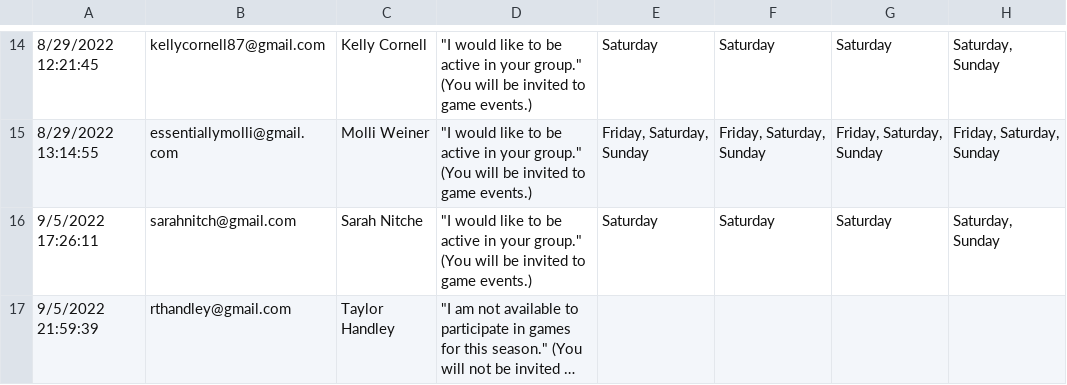
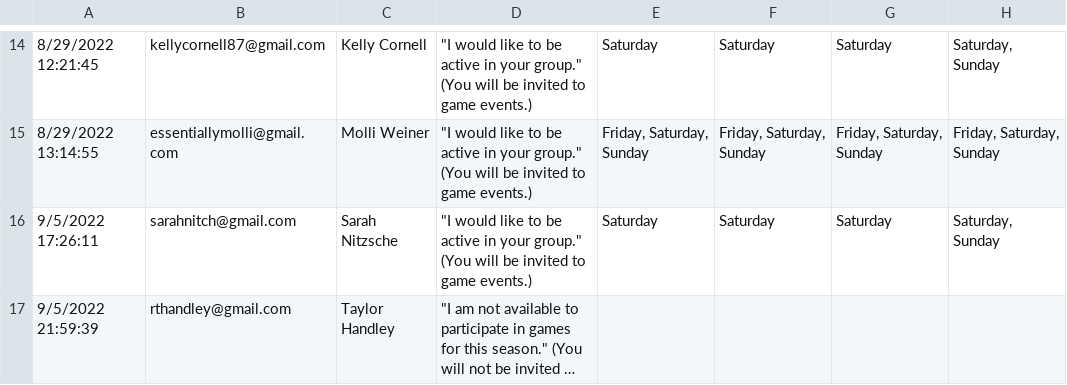
Before and after one commit to CategorIAN/ABCD, a CSV file: ABCD_General.csv, drawn as a sheet; only a part is shown, gaps mark what is left out; long unchanged cells end in …; the diff covers the shown part only; the diff names each change by its address in the sheet, - before the commit and + after, or states it on an @@ line.

```diff
--- a/ABCD_General.csv
+++ b/ABCD_General.csv
-C16: Sarah Nitche
+C16: Sarah Nitzsche
```
Also changed, not shown: 1 added row and 3 edited cells elsewhere in this file, ABCD/ABCD_allergies.csv, ABCD/ABCD_meals.csv, 4 other files.
